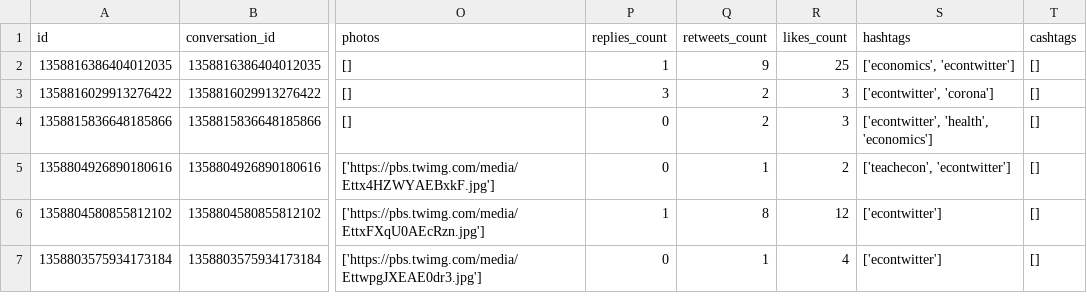
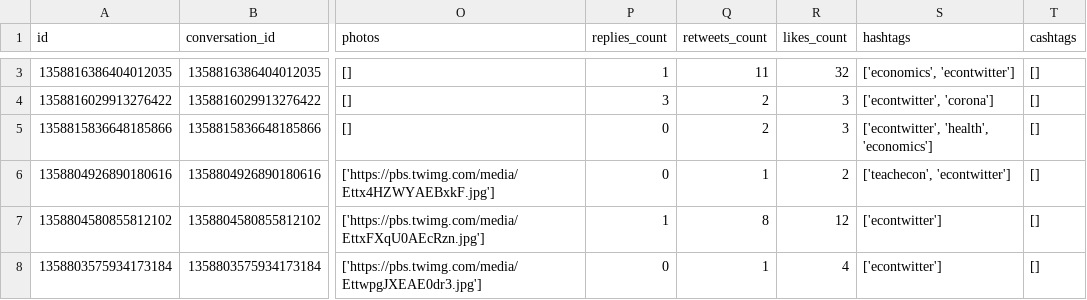
Before and after one commit to greimel/networks-course, a CSV file: notebooks/twitter-data.csv, drawn as a sheet; only a part is shown, gaps mark what is left out; addresses are those after the commit; the diff covers the shown part only; the diff names each change by its address in the sheet, - before the commit and + after, or states it on an @@ line.

```diff
--- a/notebooks/twitter-data.csv
+++ b/notebooks/twitter-data.csv
-Q3 (retweets_count): 9
+Q3 (retweets_count): 11
-R3 (likes_count): 25
+R3 (likes_count): 32
```
Also changed, not shown: 1 added row, 1 removed row and 7 edited cells elsewhere in this file, 8 other files.
